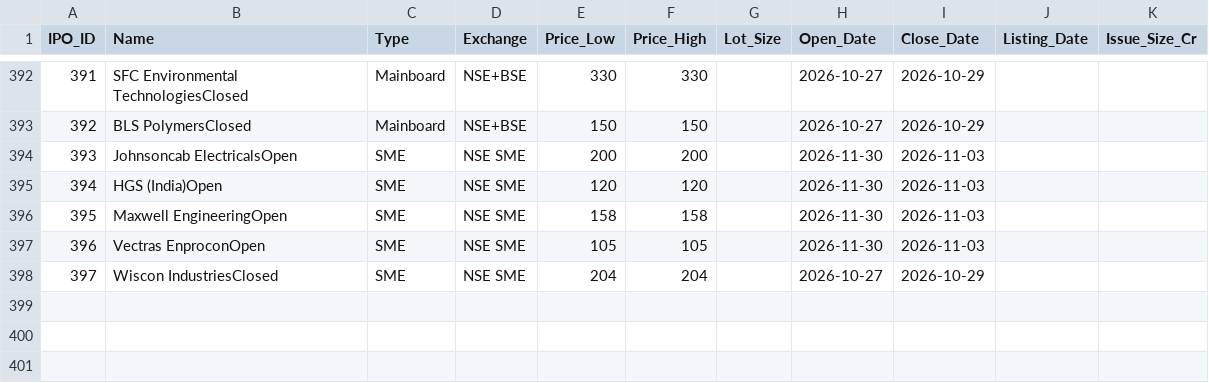
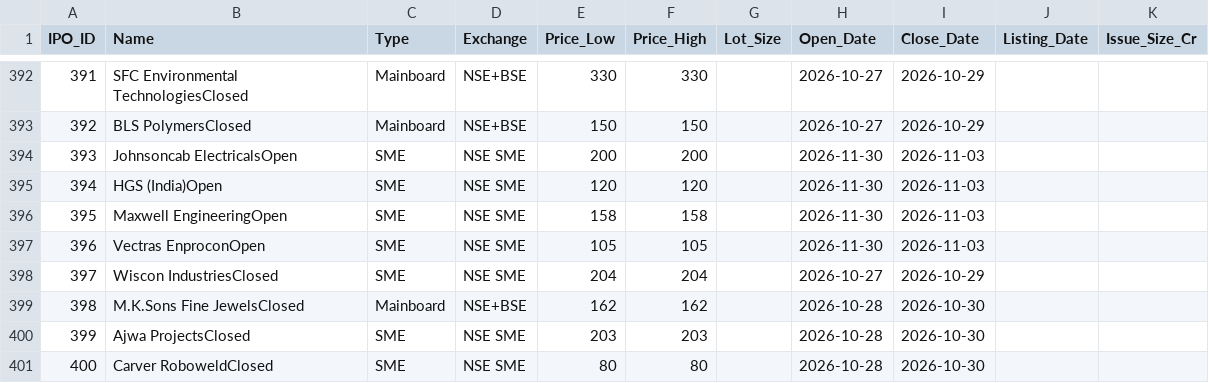
Before and after one commit to vadai-poche/NK-Spaces, a CSV file: trading/ipo_master.csv, drawn as a sheet; only a part is shown, gaps mark what is left out.

```diff
--- a/trading/ipo_master.csv
+++ b/trading/ipo_master.csv
@@ -398 +398,4 @@ IPO_ID,Name,Type,Exchange,Price_Low,Price_High,Lot_Size,Open_Date,Close_Date,Lis
 397,Wiscon IndustriesClosed,SME,NSE SME,204,204,,2026-10-27,2026-10-29,,
+398,M.K.Sons Fine JewelsClosed,Mainboard,NSE+BSE,162,162,,2026-10-28,2026-10-30,,
+399,Ajwa ProjectsClosed,SME,NSE SME,203,203,,2026-10-28,2026-10-30,,
+400,Carver RoboweldClosed,SME,NSE SME,80,80,,2026-10-28,2026-10-30,,
```
Also changed, not shown: 2 other files.
